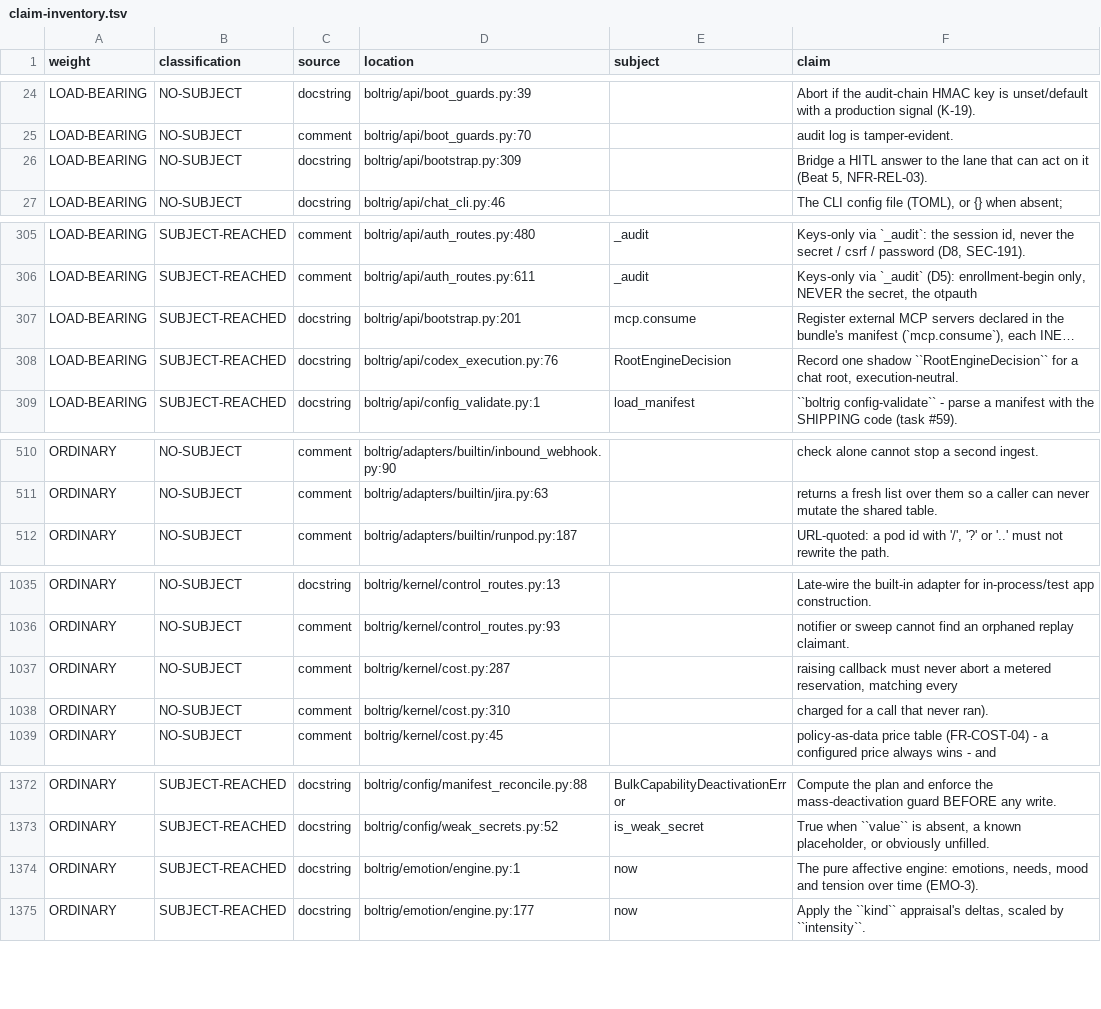
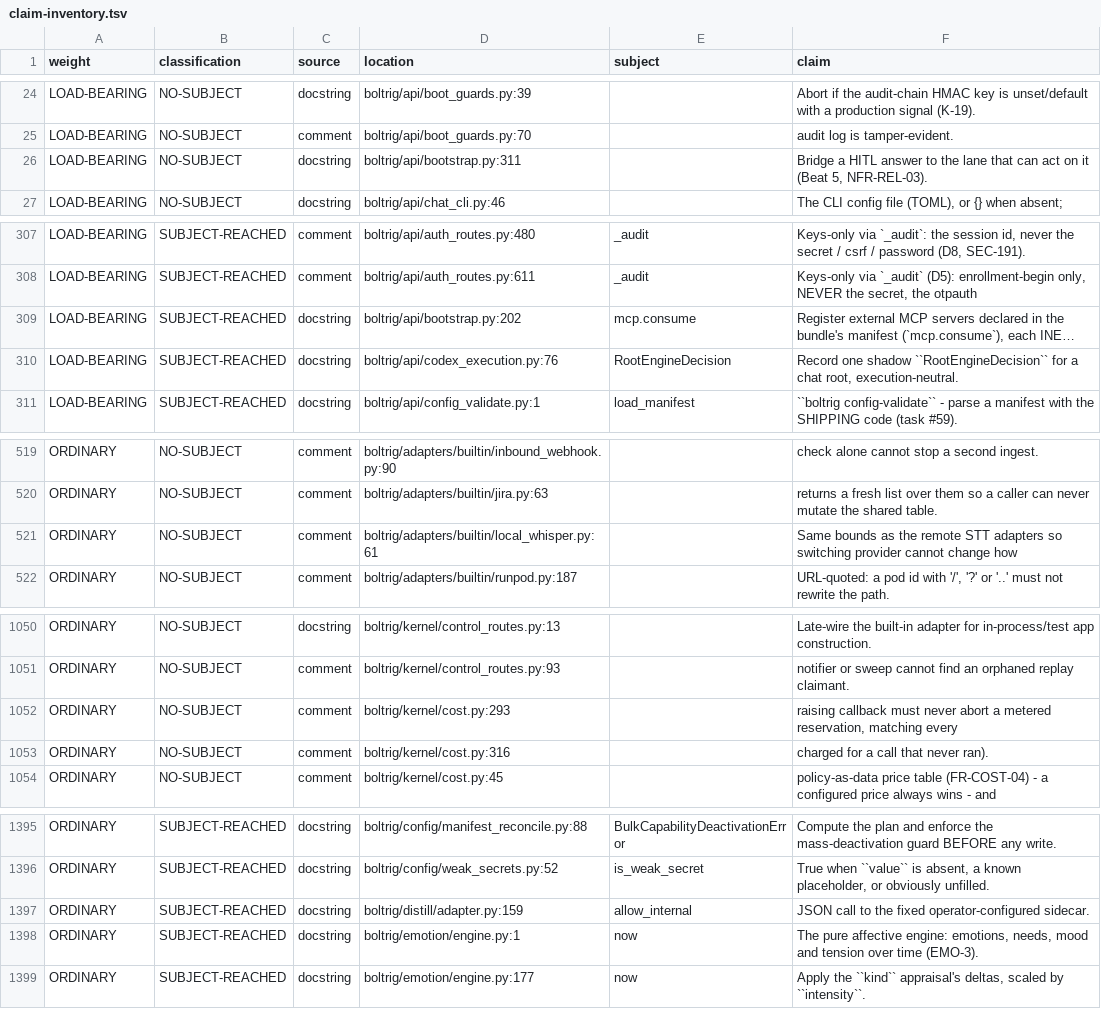
Before and after one commit to wlilley93/boltrig, a TSV file: docs/claim-inventory.tsv, drawn as a sheet; only a part is shown, gaps mark what is left out; long unchanged cells end in …; addresses are those after the commit; the diff covers the shown part only; the diff names each change by its address in the sheet, - before the commit and + after, or states it on an @@ line.

```diff
--- a/docs/claim-inventory.tsv
+++ b/docs/claim-inventory.tsv
-D26 (location): boltrig/api/bootstrap.py:309
+D26 (location): boltrig/api/bootstrap.py:311
-D309 (location): boltrig/api/bootstrap.py:201
+D309 (location): boltrig/api/bootstrap.py:202
+row 521: ORDINARY | NO-SUBJECT | comment | boltrig/adapters/builtin/local_whisper.py:61 |  | Same bounds as the remote STT adapters so switching provider cannot change how
-D1052 (location): boltrig/kernel/cost.py:287
+D1052 (location): boltrig/kernel/cost.py:293
-D1053 (location): boltrig/kernel/cost.py:310
+D1053 (location): boltrig/kernel/cost.py:316
+row 1397: ORDINARY | SUBJECT-REACHED | docstring | boltrig/distill/adapter.py:159 | allow_internal | JSON call to the fixed operator-configured sidecar.
```
Also changed, not shown: 22 added rows and 12 edited cells elsewhere in this file, 27 other files.
